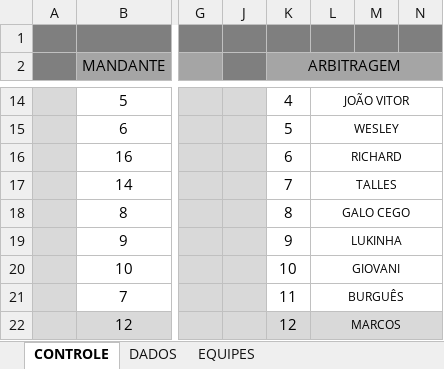
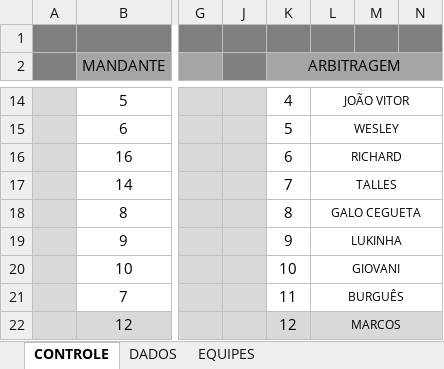
Before and after one commit to marivaldoalca/eureka, an Excel workbook: DADOS DA PARTIDA.xlsx, sheet CONTROLE, drawn as a sheet; only a part is shown, gaps mark what is left out; values as stored, in another font and other column widths than the file's, no borders; charts and pictures and conditional formats not drawn; the diff names each change by its address in the sheet, - before the commit and + after, or states it on an @@ line.

Commit message:
Atualizando arquivo Excel automaticamente

```diff
--- a/DADOS DA PARTIDA.xlsx (sheet CONTROLE)
+++ b/DADOS DA PARTIDA.xlsx (sheet CONTROLE)
-L18: GALO CEGO
+L18: GALO CEGUETA
```
